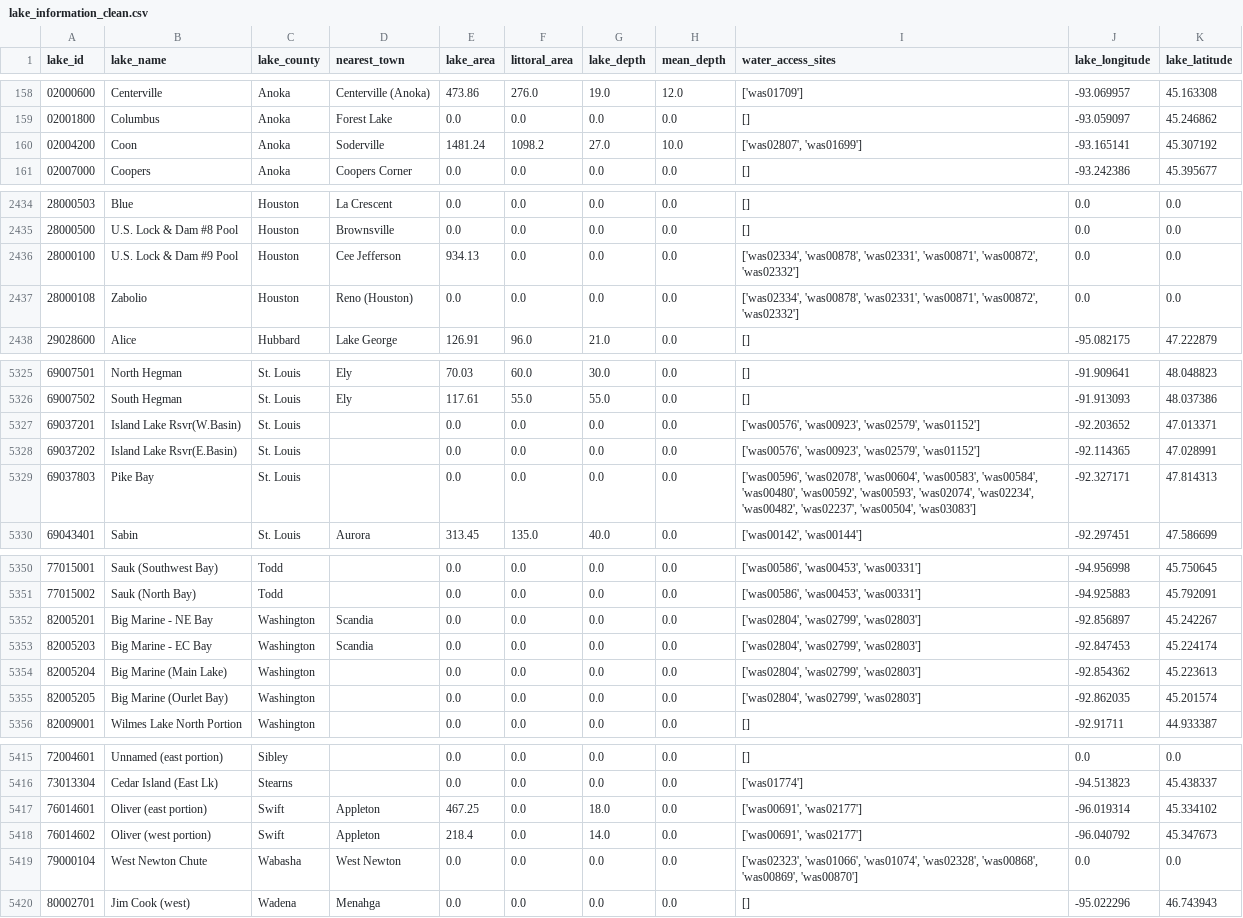
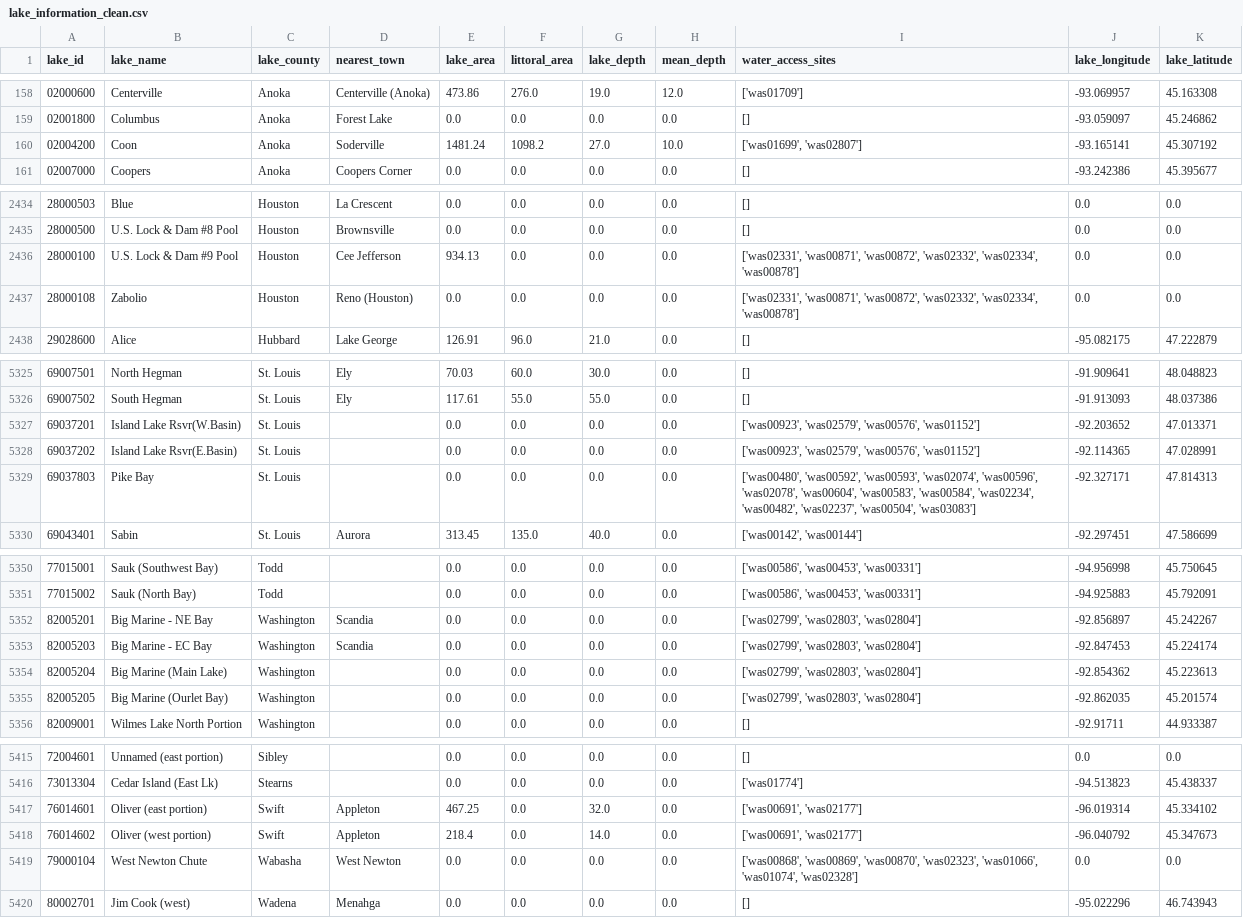
Before and after one commit to lwunderl/Minnesota-Fish-Explorer, a CSV file: Fishing_Explorer/Data/lake_info/lake_information_clean.csv, drawn as a sheet; only a part is shown, gaps mark what is left out; the diff covers the shown part only.

```diff
--- a/Fishing_Explorer/Data/lake_info/lake_information_clean.csv
+++ b/Fishing_Explorer/Data/lake_info/lake_information_clean.csv
@@ -159,3 +159,3 @@ lake_id,lake_name,lake_county,nearest_town,lake_area,littoral_area,lake_depth,me
 02001800,Columbus,Anoka,Forest Lake,0.0,0.0,0.0,0.0,[],-93.059097,45.246862
-02004200,Coon,Anoka,Soderville,1481.24,1098.2,27.0,10.0,"['was02807', 'was01699']",-93.165141,45.307192
+02004200,Coon,Anoka,Soderville,1481.24,1098.2,27.0,10.0,"['was01699', 'was02807']",-93.165141,45.307192
 02007000,Coopers,Anoka,Coopers Corner,0.0,0.0,0.0,0.0,[],-93.242386,45.395677
@@ -2435,4 +2435,4 @@ lake_id,lake_name,lake_county,nearest_town,lake_area,littoral_area,lake_depth,me
 28000500,U.S. Lock & Dam #8 Pool,Houston,Brownsville,0.0,0.0,0.0,0.0,[],0.0,0.0
-28000100,U.S. Lock & Dam #9 Pool,Houston,Cee Jefferson,934.13,0.0,0.0,0.0,"['was02334', 'was00878', 'was02331', 'was00871', 'was00872', 'was02332']",0.0,0.0
-28000108,Zabolio,Houston,Reno (Houston),0.0,0.0,0.0,0.0,"['was02334', 'was00878', 'was02331', 'was00871', 'was00872', 'was02332']",0.0,0.0
+28000100,U.S. Lock & Dam #9 Pool,Houston,Cee Jefferson,934.13,0.0,0.0,0.0,"['was02331', 'was00871', 'was00872', 'was02332', 'was02334', 'was00878']",0.0,0.0
+28000108,Zabolio,Houston,Reno (Houston),0.0,0.0,0.0,0.0,"['was02331', 'was00871', 'was00872', 'was02332', 'was02334', 'was00878']",0.0,0.0
 29028600,Alice,Hubbard,Lake George,126.91,96.0,21.0,0.0,[],-95.082175,47.222879
@@ -5326,5 +5326,5 @@ lake_id,lake_name,lake_county,nearest_town,lake_area,littoral_area,lake_depth,me
 69007502,South Hegman,St. Louis,Ely,117.61,55.0,55.0,0.0,[],-91.913093,48.037386
-69037201,Island Lake Rsvr(W.Basin),St. Louis,,0.0,0.0,0.0,0.0,"['was00576', 'was00923', 'was02579', 'was01152']",-92.203652,47.013371
-69037202,Island Lake Rsvr(E.Basin),St. Louis,,0.0,0.0,0.0,0.0,"['was00576', 'was00923', 'was02579', 'was01152']",-92.114365,47.028991
-69037803,Pike Bay,St. Louis,,0.0,0.0,0.0,0.0,"['was00596', 'was02078', 'was00604', 'was00583', 'was00584', 'was00480', 'was00592', 'was00593', 'was02074', 'was02234', 'was00482', 'was02237', 'was00504', 'was03083']",-92.327171,47.814313
+69037201,Island Lake Rsvr(W.Basin),St. Louis,,0.0,0.0,0.0,0.0,"['was00923', 'was02579', 'was00576', 'was01152']",-92.203652,47.013371
+69037202,Island Lake Rsvr(E.Basin),St. Louis,,0.0,0.0,0.0,0.0,"['was00923', 'was02579', 'was00576', 'was01152']",-92.114365,47.028991
+69037803,Pike Bay,St. Louis,,0.0,0.0,0.0,0.0,"['was00480', 'was00592', 'was00593', 'was02074', 'was00596', 'was02078', 'was00604', 'was00583', 'was00584', 'was02234', 'was00482', 'was02237', 'was00504', 'was03083']",-92.327171,47.814313
 69043401,Sabin,St. Louis,Aurora,313.45,135.0,40.0,0.0,"['was00142', 'was00144']",-92.297451,47.586699
@@ -5351,6 +5351,6 @@ lake_id,lake_name,lake_county,nearest_town,lake_area,littoral_area,lake_depth,me
 77015002,Sauk (North Bay),Todd,,0.0,0.0,0.0,0.0,"['was00586', 'was00453', 'was00331']",-94.925883,45.792091
-82005201,Big Marine - NE Bay,Washington,Scandia,0.0,0.0,0.0,0.0,"['was02804', 'was02799', 'was02803']",-92.856897,45.242267
-82005203,Big Marine - EC Bay,Washington,Scandia,0.0,0.0,0.0,0.0,"['was02804', 'was02799', 'was02803']",-92.847453,45.224174
-82005204,Big Marine (Main Lake),Washington,,0.0,0.0,0.0,0.0,"['was02804', 'was02799', 'was02803']",-92.854362,45.223613
-82005205,Big Marine (Ourlet Bay),Washington,,0.0,0.0,0.0,0.0,"['was02804', 'was02799', 'was02803']",-92.862035,45.201574
+82005201,Big Marine - NE Bay,Washington,Scandia,0.0,0.0,0.0,0.0,"['was02799', 'was02803', 'was02804']",-92.856897,45.242267
+82005203,Big Marine - EC Bay,Washington,Scandia,0.0,0.0,0.0,0.0,"['was02799', 'was02803', 'was02804']",-92.847453,45.224174
+82005204,Big Marine (Main Lake),Washington,,0.0,0.0,0.0,0.0,"['was02799', 'was02803', 'was02804']",-92.854362,45.223613
+82005205,Big Marine (Ourlet Bay),Washington,,0.0,0.0,0.0,0.0,"['was02799', 'was02803', 'was02804']",-92.862035,45.201574
 82009001,Wilmes Lake North Portion,Washington,,0.0,0.0,0.0,0.0,[],-92.91711,44.933387
@@ -5416,5 +5416,5 @@ lake_id,lake_name,lake_county,nearest_town,lake_area,littoral_area,lake_depth,me
 73013304,Cedar Island (East Lk),Stearns,,0.0,0.0,0.0,0.0,['was01774'],-94.513823,45.438337
-76014601,Oliver (east portion),Swift,Appleton,467.25,0.0,18.0,0.0,"['was00691', 'was02177']",-96.019314,45.334102
+76014601,Oliver (east portion),Swift,Appleton,467.25,0.0,32.0,0.0,"['was00691', 'was02177']",-96.019314,45.334102
 76014602,Oliver (west portion),Swift,Appleton,218.4,0.0,14.0,0.0,"['was00691', 'was02177']",-96.040792,45.347673
-79000104,West Newton Chute,Wabasha,West Newton,0.0,0.0,0.0,0.0,"['was02323', 'was01066', 'was01074', 'was02328', 'was00868', 'was00869', 'was00870']",0.0,0.0
+79000104,West Newton Chute,Wabasha,West Newton,0.0,0.0,0.0,0.0,"['was00868', 'was00869', 'was00870', 'was02323', 'was01066', 'was01074', 'was02328']",0.0,0.0
 80002701,Jim Cook (west),Wadena,Menahga,0.0,0.0,0.0,0.0,[],-95.022296,46.743943
```
Also changed, not shown: 55 edited cells elsewhere in this file, Fishing_Explorer/Data/lake_info/lake_id_info/lake_id_list.csv, 8 other files.
